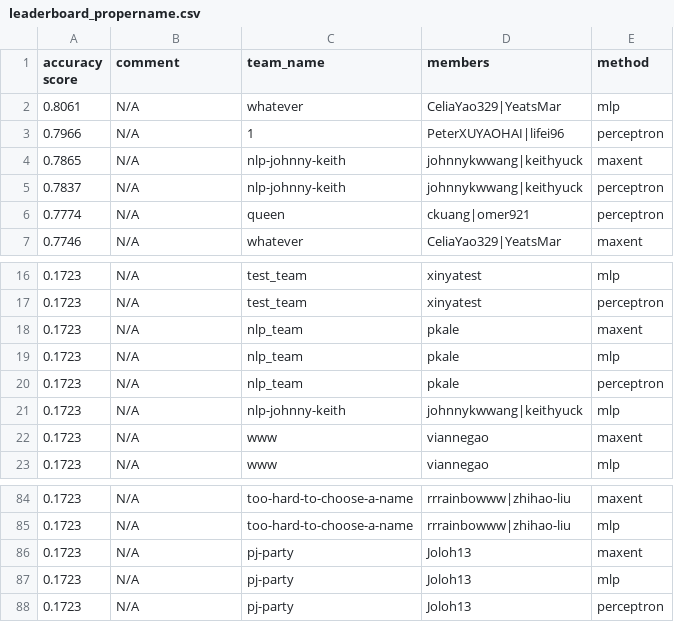
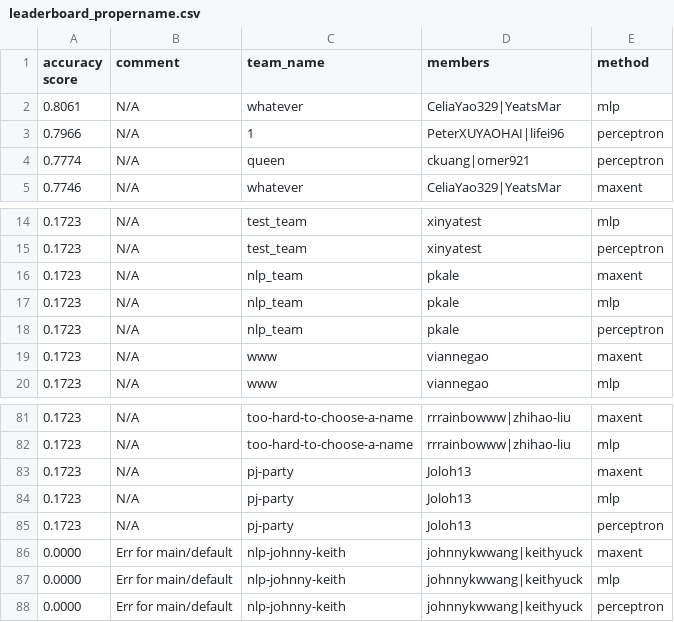
Before and after one commit to irenetung/assignment1, a CSV file: leaderboard/leaderboard_propername.csv, drawn as a sheet; only a part is shown, gaps mark what is left out.

Commit message:
cron update

```diff
--- a/leaderboard/leaderboard_propername.csv
+++ b/leaderboard/leaderboard_propername.csv
@@ -3,4 +3,2 @@ accuracy score,comment,team_name,members,method
 0.7966,N/A,1,PeterXUYAOHAI|lifei96,perceptron
-0.7865,N/A,nlp-johnny-keith,johnnykwwang|keithyuck,maxent
-0.7837,N/A,nlp-johnny-keith,johnnykwwang|keithyuck,perceptron
 0.7774,N/A,queen,ckuang|omer921,perceptron
@@ -20,3 +18,2 @@ accuracy score,comment,team_name,members,method
 0.1723,N/A,nlp_team,pkale,perceptron
-0.1723,N/A,nlp-johnny-keith,johnnykwwang|keithyuck,mlp
 0.1723,N/A,www,viannegao,maxent
@@ -88 +85,4 @@ accuracy score,comment,team_name,members,method
 0.1723,N/A,pj-party,Joloh13,perceptron
+0.0000,Err for main/default,nlp-johnny-keith,johnnykwwang|keithyuck,maxent
+0.0000,Err for main/default,nlp-johnny-keith,johnnykwwang|keithyuck,mlp
+0.0000,Err for main/default,nlp-johnny-keith,johnnykwwang|keithyuck,perceptron
```
